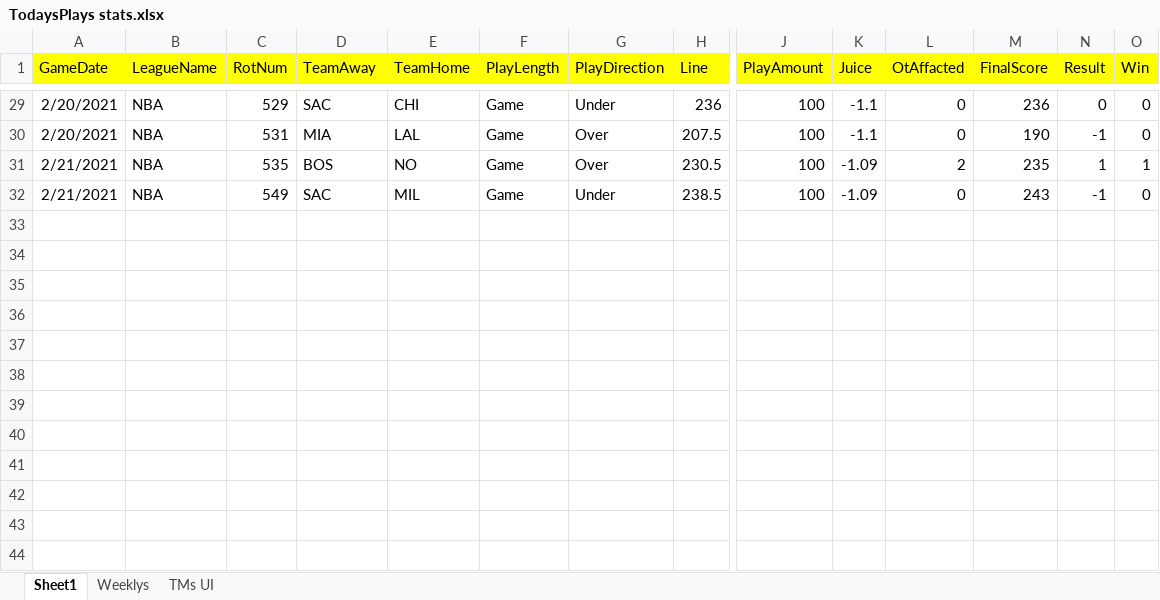
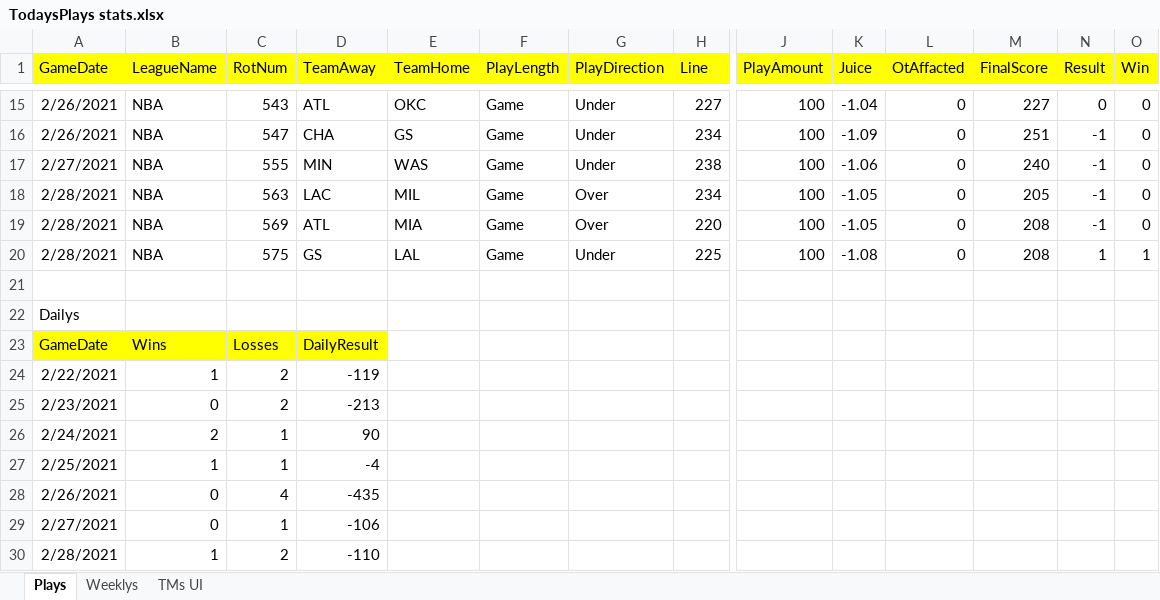
Before and after one commit to mrroot123/BballMVC, an Excel workbook: BballMVC/_Documentation/TodaysPlays stats.xlsx, sheet Plays, drawn as a sheet; only a part is shown, gaps mark what is left out; values as stored, in another font and other column widths than the file's, no borders; removed rows and columns are numbered as before the commit, all else as after; rows hold the shown columns only; the diff covers the shown part only; the diff names each change by its address in the sheet, - before the commit and + after, or states it on an @@ line.

```diff
--- a/BballMVC/_Documentation/TodaysPlays stats.xlsx (sheet Plays)
+++ b/BballMVC/_Documentation/TodaysPlays stats.xlsx (sheet Plays)
-sheet tab: Sheet1
+sheet tab: Plays
-A15 (GameDate): 2/20/2021
+A15 (GameDate): 2/26/2021
-C15 (RotNum): 529
+C15 (RotNum): 543
-D15 (TeamAway): SAC
+D15 (TeamAway): ATL
-E15 (TeamHome): CHI
+E15 (TeamHome): OKC
-H15 (Line): 236
+H15 (Line): 227
-K15 (Juice): -1.1
+K15 (Juice): -1.04
-M15 (FinalScore): 236
+M15 (FinalScore): 227
-row 30: 2/20/2021 | NBA | 531 | MIA | LAL | Game | Over | 207.5 | 100 | -1.1 | 0 | 190 | -1 | 0
-row 31: 2/21/2021 | NBA | 535 | BOS | NO | Game | Over | 230.5 | 100 | -1.09 | 2 | 235 | 1 | 1
-A16 (GameDate): 2/21/2021
+A16 (GameDate): 2/26/2021
-C16 (RotNum): 549
+C16 (RotNum): 547
-D16 (TeamAway): SAC
+D16 (TeamAway): CHA
-E16 (TeamHome): MIL
+E16 (TeamHome): GS
-H16 (Line): 238.5
+H16 (Line): 234
-M16 (FinalScore): 243
+M16 (FinalScore): 251
+row 17: 2/27/2021 | NBA | 555 | MIN | WAS | Game | Under | 238 | 100 | -1.06 | 0 | 240 | -1 | 0
+row 18: 2/28/2021 | NBA | 563 | LAC | MIL | Game | Over | 234 | 100 | -1.05 | 0 | 205 | -1 | 0
+row 19: 2/28/2021 | NBA | 569 | ATL | MIA | Game | Over | 220 | 100 | -1.05 | 0 | 208 | -1 | 0
+row 20: 2/28/2021 | NBA | 575 | GS | LAL | Game | Under | 225 | 100 | -1.08 | 0 | 208 | 1 | 1
+row 21: (empty)
+row 22: Dailys
+row 23: GameDate | Wins | Losses | DailyResult
+row 24: 2/22/2021 | 1 | 2 | -119
+row 25: 2/23/2021 | 0 | 2 | -213
+row 26: 2/24/2021 | 2 | 1 | 90
+row 27: 2/25/2021 | 1 | 1 | -4
+row 28: 2/26/2021 | 0 | 4 | -435
+row 29: 2/27/2021 | 0 | 1 | -106
+row 30: 2/28/2021 | 1 | 2 | -110
```
Also changed, not shown: 7 added rows, 6 removed rows and 41 edited cells elsewhere in this sheet, hidden cells, BballMVC/_Documentation/Modal Doc.xlsx, 24 other files.
